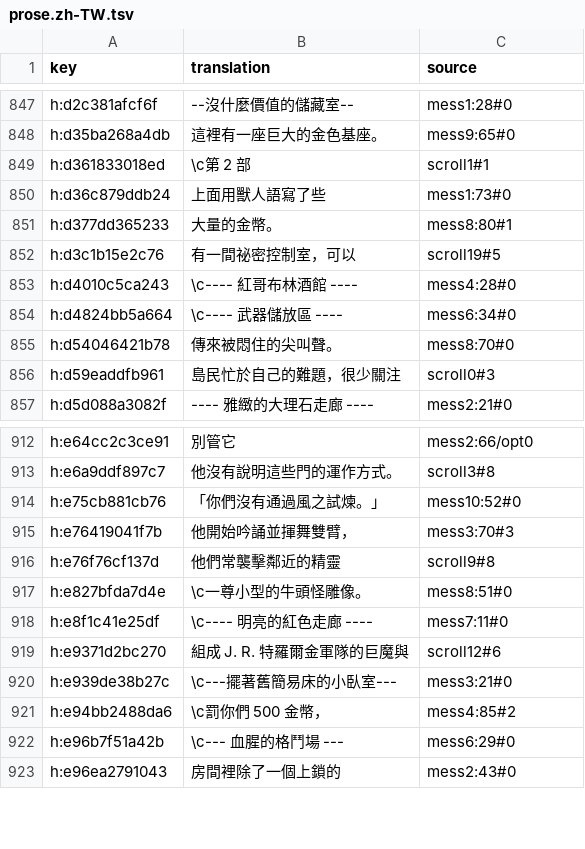
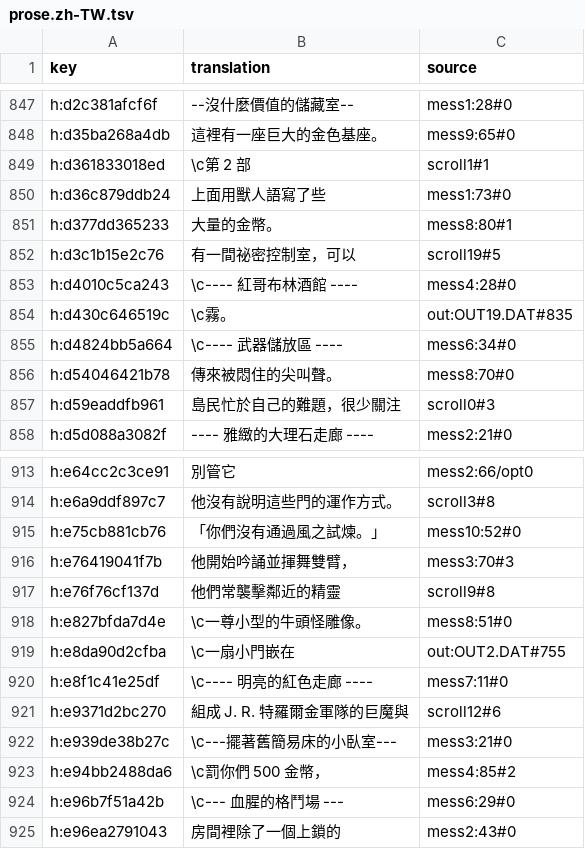
Before and after one commit to wicanr2/phantasie_cht, a TSV file: text/prose.zh-TW.tsv, drawn as a sheet; only a part is shown, gaps mark what is left out.

```diff
--- a/text/prose.zh-TW.tsv
+++ b/text/prose.zh-TW.tsv
@@ -853,2 +853,3 @@ h:d3c1b15e2c76	有一間祕密控制室，可以	scroll19#5
 h:d4010c5ca243	\c---- 紅哥布林酒館 ----	mess4:28#0
+h:d430c646519c	\c霧。	out:OUT19.DAT#835
 h:d4824bb5a664	\c---- 武器儲放區 ----	mess6:34#0
@@ -917,2 +918,3 @@ h:e76f76cf137d	他們常襲擊鄰近的精靈	scroll9#8
 h:e827bfda7d4e	\c一尊小型的牛頭怪雕像。	mess8:51#0
+h:e8da90d2cfba	\c一扇小門嵌在	out:OUT2.DAT#755
 h:e8f1c41e25df	\c---- 明亮的紅色走廊 ----	mess7:11#0
```
Also changed, not shown: text/prose.ja.tsv, text/prose.ko.tsv, 13 other files.
